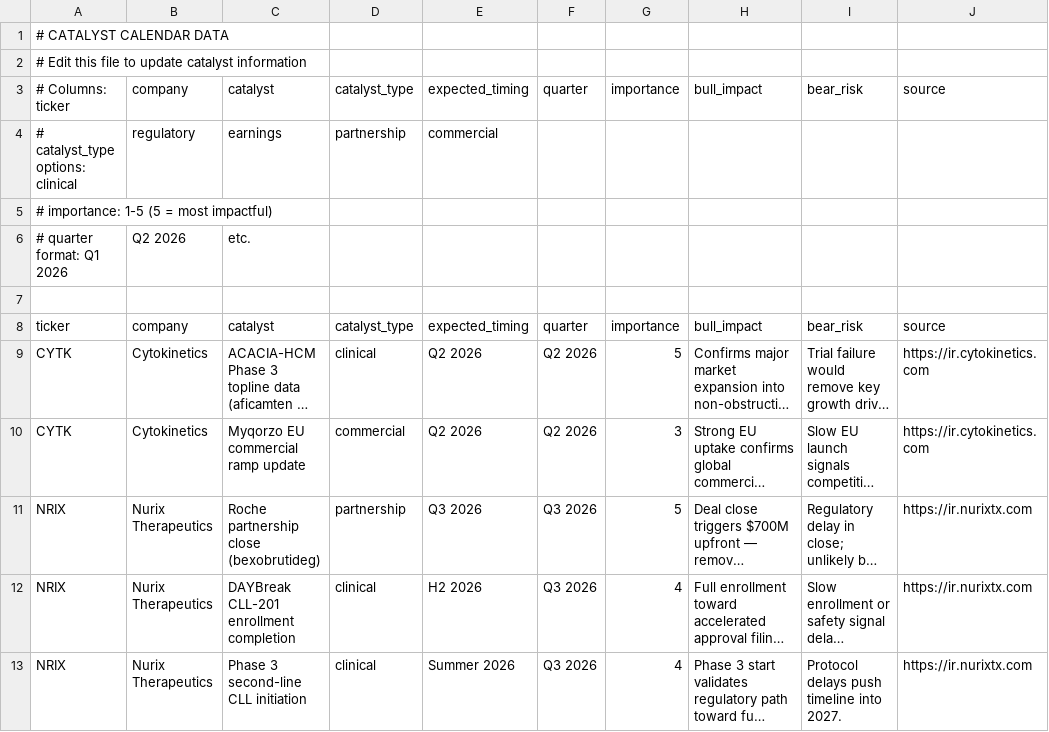
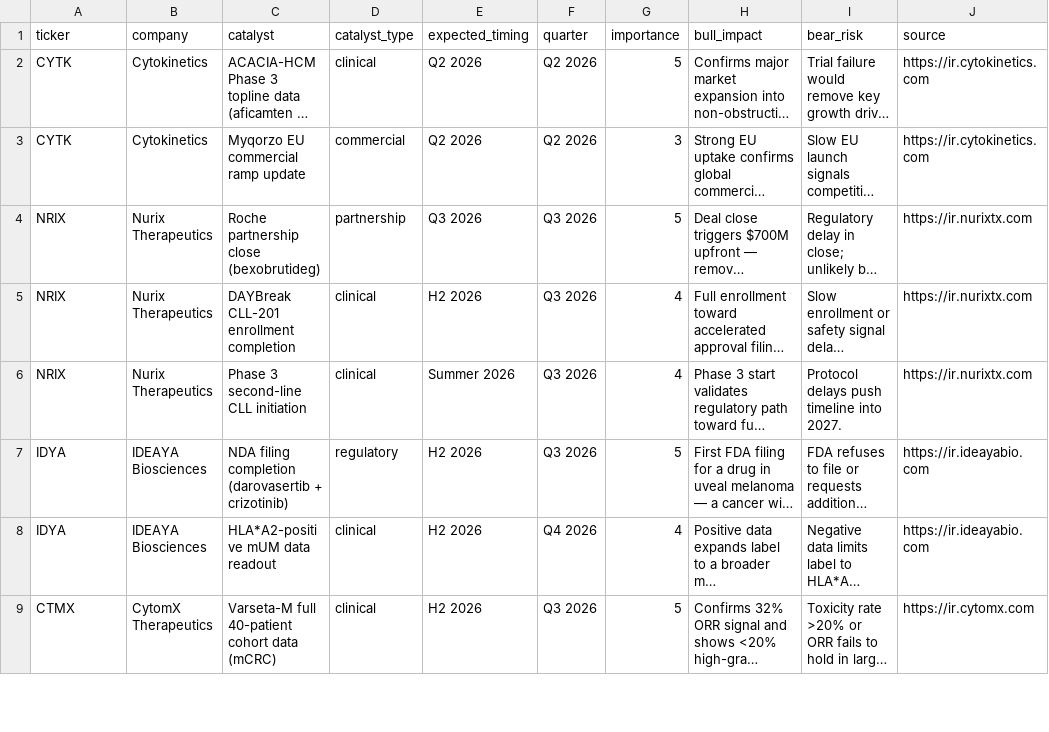
Before and after one commit to thusharsanthosh23-max/biotech_index, a CSV file: data/catalysts.csv, drawn as a sheet; only a part is shown; the shorter side is filled out with more unchanged rows; long unchanged cells end in ….

```diff
--- a/data/catalysts.csv
+++ b/data/catalysts.csv
@@ -1,8 +1 @@
-# CATALYST CALENDAR DATA
-# Edit this file to update catalyst information
-# Columns: ticker, company, catalyst, catalyst_type, expected_timing, quarter, importance, bull_impact, bear_risk, source
-# catalyst_type options: clinical, regulatory, earnings, partnership, commercial
-# importance: 1-5 (5 = most impactful)
-# quarter format: Q1 2026, Q2 2026, etc.
-
 ticker,company,catalyst,catalyst_type,expected_timing,quarter,importance,bull_impact,bear_risk,source
```
Also changed, not shown: data/pipeline.csv, data/scores.csv.
